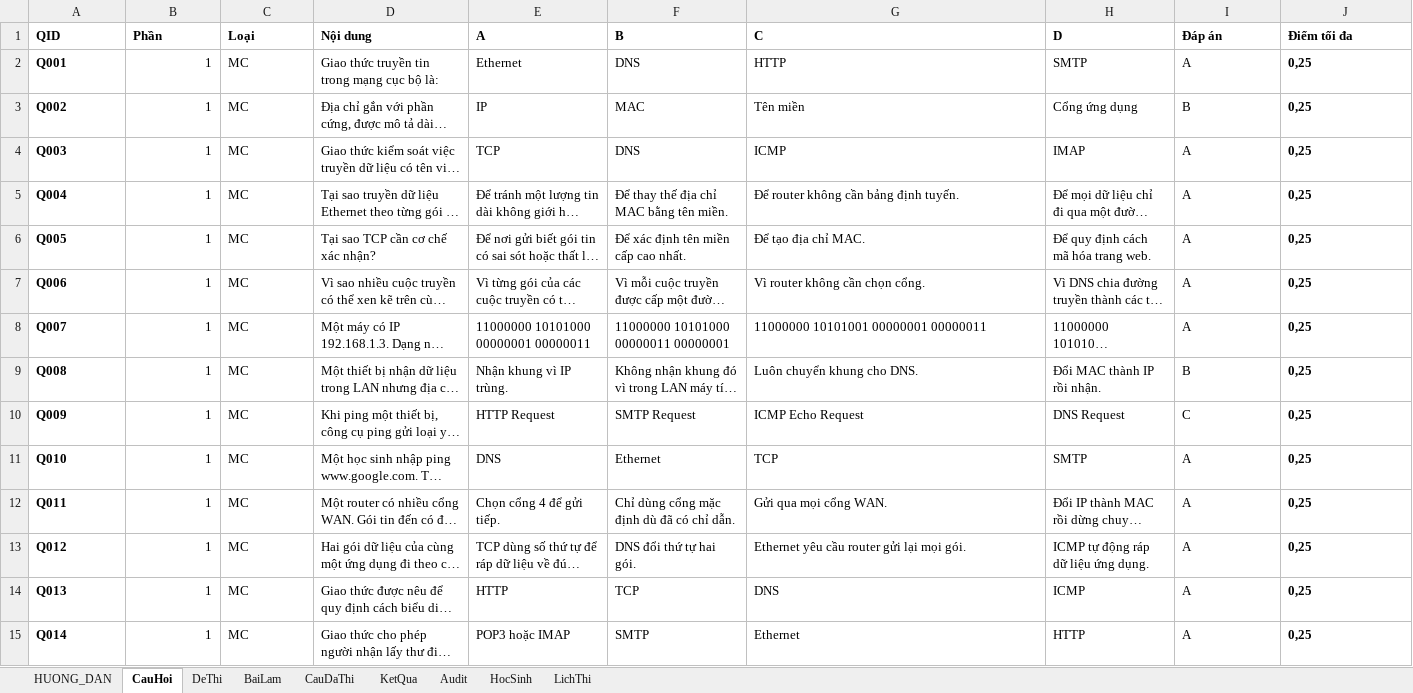
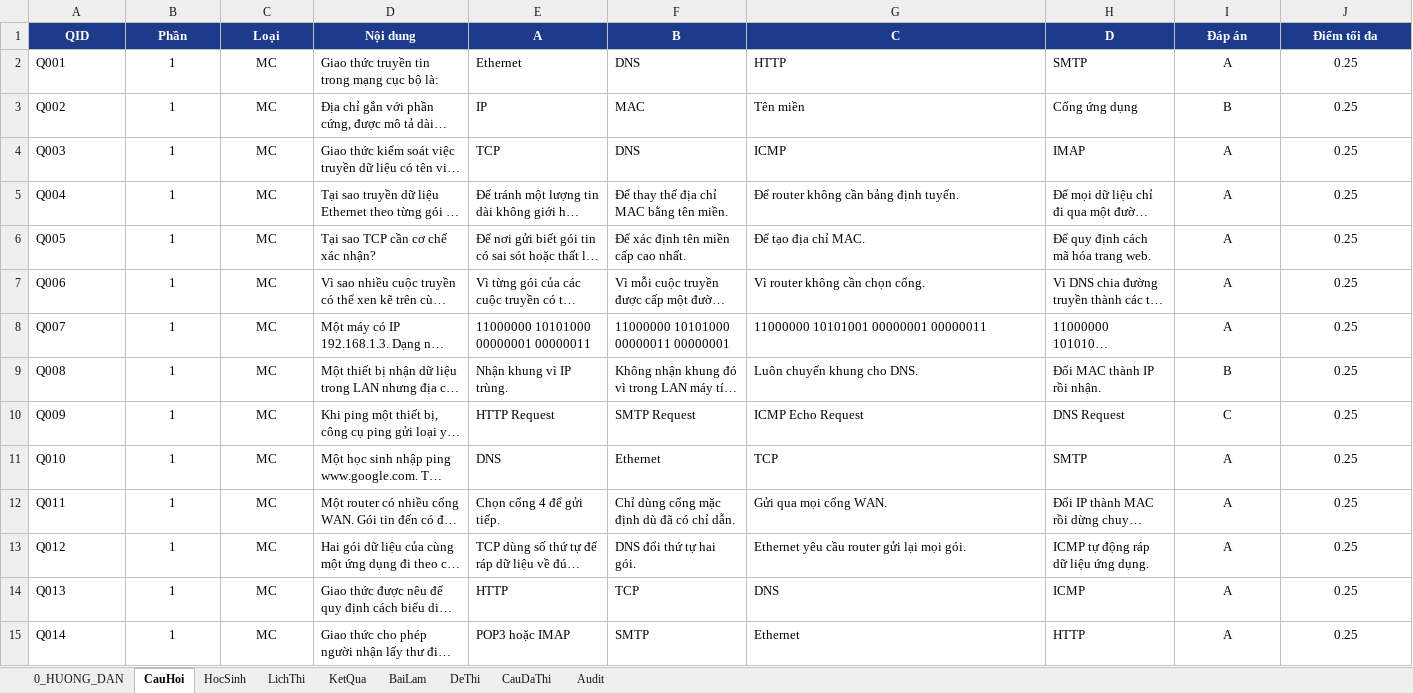
Before and after one commit to webh2t/webh2t.github.io, an Excel workbook: data/KTTX_TIN12.xlsx, sheet CauHoi, drawn as a sheet; only a part is shown; long unchanged cells end in …; values as stored, in another font and other column widths than the file's, no borders; the diff covers the shown part only; the diff names each change by its address in the sheet, - before the commit and + after, or states it on an @@ line.

```diff
--- a/data/KTTX_TIN12.xlsx (sheet CauHoi)
+++ b/data/KTTX_TIN12.xlsx (sheet CauHoi)
-sheet tab: HUONG_DAN
+sheet tab: 0_HUONG_DAN
@@ sheet tab order changed: 0_HUONG_DAN | CauHoi | HocSinh | LichThi | KetQua | BaiLam | DeThi | CauDaThi | Audit @@
@@ A1:J1 alignment: left → center, fill: none → #1E3A8A, text colour: black → #FFFFFF @@
-A2:A15 bold: on
+A2:A15 bold: off
-B2:B15 alignment: right
+B2:B15 alignment: center
-C2:C15 alignment: left
+C2:C15 alignment: center
-I2:J15 alignment: left
+I2:J15 alignment: center
-J2:J15 (Điểm tối đa): 0,25
+J2:J15 (Điểm tối đa): 0.25
-J2:J15 bold: on
+J2:J15 bold: off
```
Also changed, not shown: 66 edited cells and cell formats elsewhere in this sheet, sheet 0_HUONG_DAN, sheet BaiLam, sheet CauDaThi, sheet DeThi, sheet LichThi, sheet Audit, 2 more sheets.
